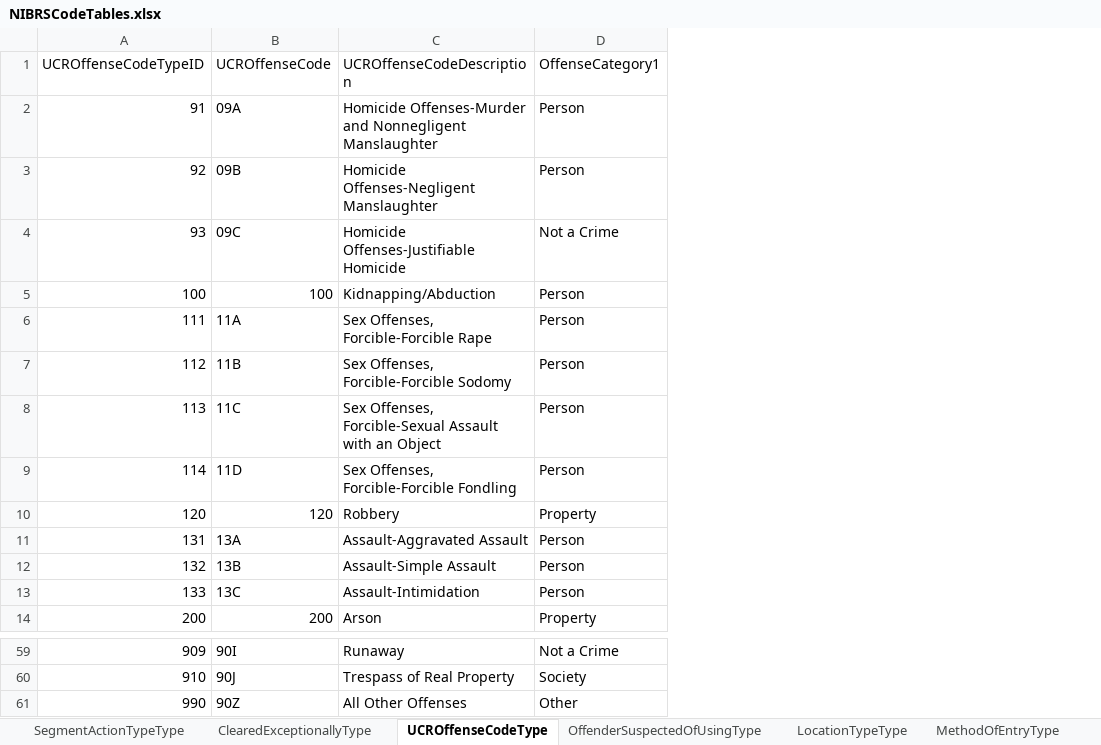
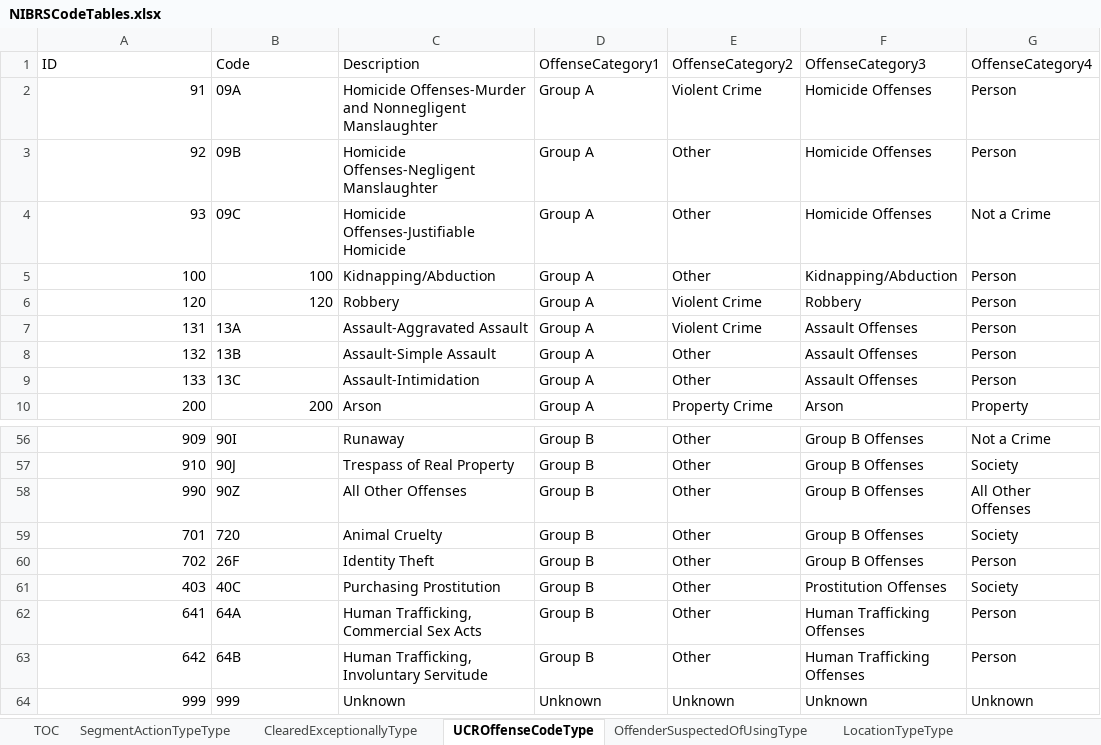
Before and after one commit to teisdbr/nibrs, an Excel workbook: tools/r-packages/nibrs/inst/raw/NIBRSCodeTables.xlsx, sheet UCROffenseCodeType, drawn as a sheet; only a part is shown, gaps mark what is left out; values as stored, in another font and other column widths than the file's, no borders; removed rows and columns are numbered as before the commit, all else as after; the diff covers the shown part only; the diff names each change by its address in the sheet, - before the commit and + after, or states it on an @@ line.

Commit message:
Updating nibrs package to include arrests, other enhancements (moved from temporary location)

```diff
--- a/tools/r-packages/nibrs/inst/raw/NIBRSCodeTables.xlsx (sheet UCROffenseCodeType)
+++ b/tools/r-packages/nibrs/inst/raw/NIBRSCodeTables.xlsx (sheet UCROffenseCodeType)
+sheet tab: TOC
+column D, rows 2-10: all Group A; rows 56-58: all Group B
+column E, rows 2-10: Violent Crime | Other | Other | Other | Violent Crime | Violent Crime | Other | Other | Property Crime; rows 56-58: all Other
+column F, rows 2-10: Homicide Offenses | Homicide Offenses | Homicide Offenses | Kidnapping/Abduction | Robbery | Assault Offenses | Assault Offenses | Assault Offenses | Arson; rows 56-58: all Group B Offenses
-row 1: UCROffenseCodeTypeID | UCROffenseCode | UCROffenseCodeDescription | OffenseCategory1
+row 1: ID | Code | Description | OffenseCategory1 | OffenseCategory2 | OffenseCategory3 | OffenseCategory4
@@ row 6 moved to row 40: 111 @@
@@ row 7 moved to row 41: 112 @@
@@ row 8 moved to row 42: 113 @@
@@ row 9 moved to row 43: 114 @@
-G6: Property
+G6: Person
-G58: Other
+G58: All Other Offenses
+row 59: 701 | 720 | Animal Cruelty | Group B | Other | Group B Offenses | Society
+row 60: 702 | 26F | Identity Theft | Group B | Other | Group B Offenses | Person
@@ row 46 moved to row 61: 403 @@
@@ row 49 moved to row 62: 641 @@
@@ row 50 moved to row 63: 642 @@
+row 64: 999 | 999 | Unknown | Unknown | Unknown | Unknown | Unknown
```
Also changed, not shown: 3 moved rows elsewhere in this sheet, sheet PropertyDescriptionType, sheet RelationshipsVictimToOffendersT, sheet TypeDrugMeasurementType, sheet BiasMotivationType, sheet TypeInjuryType, sheet TypeOfCriminalActivityType, 21 more sheets, other sheet tabs, 22 other files.
